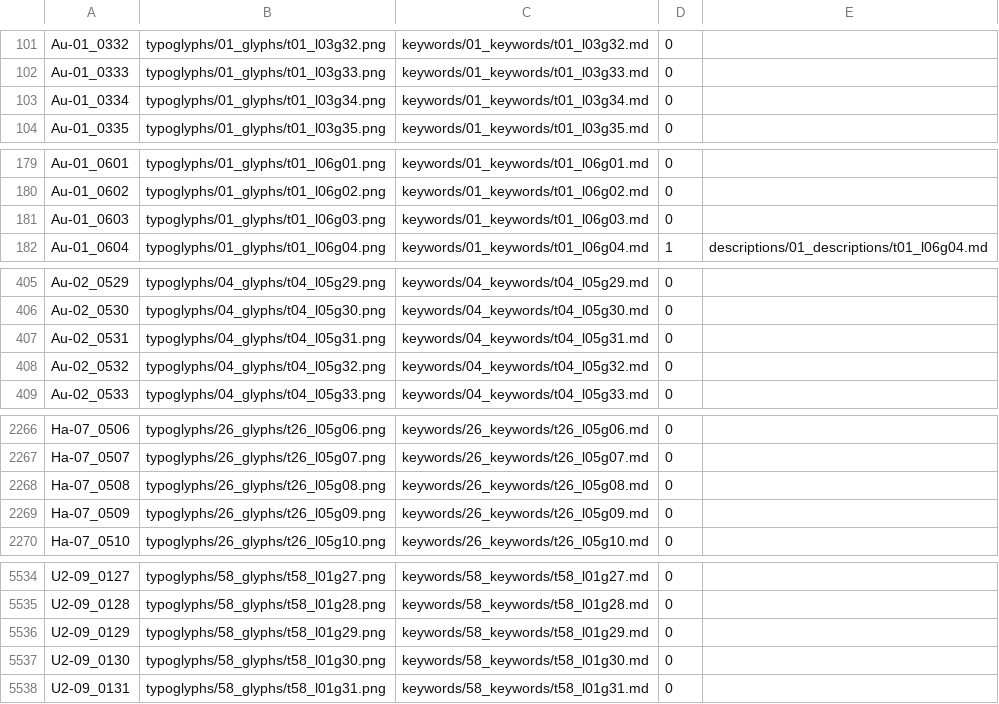
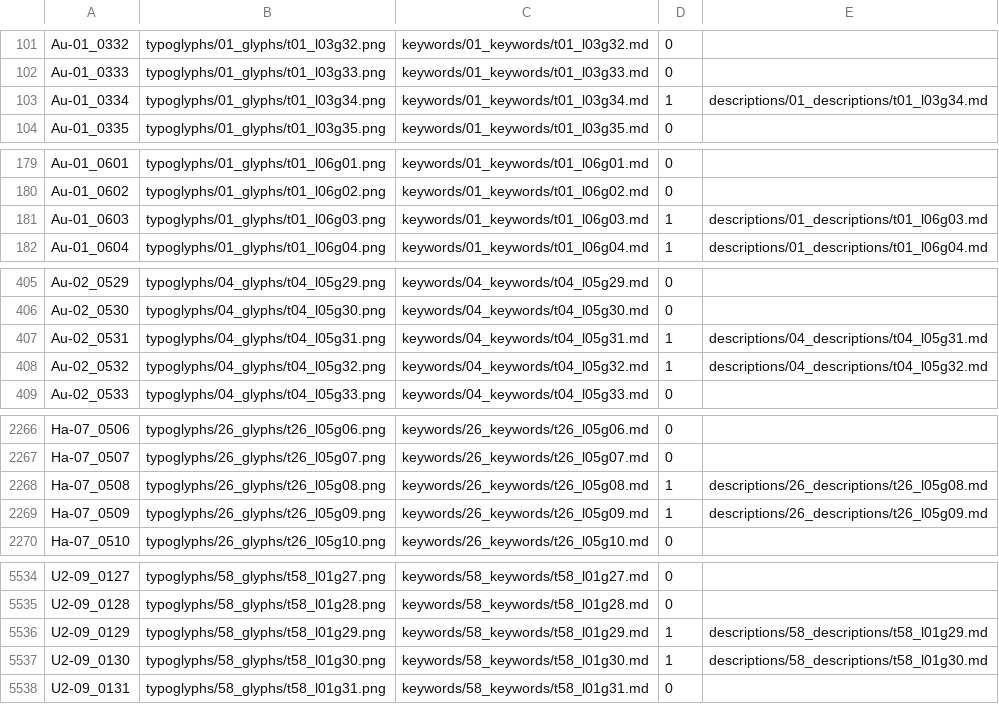
Before and after one commit to jsbien/typoglyphs, a CSV file: typoglyphs.csv, drawn as a sheet; only a part is shown, gaps mark what is left out; the diff covers the shown part only.

Commit message:
indexes updated with the new w descriptions

```diff
--- a/typoglyphs.csv
+++ b/typoglyphs.csv
@@ -102,3 +102,3 @@ Au-01_0332,typoglyphs/01_glyphs/t01_l03g32.png,keywords/01_keywords/t01_l03g32.m
 Au-01_0333,typoglyphs/01_glyphs/t01_l03g33.png,keywords/01_keywords/t01_l03g33.md,0,
-Au-01_0334,typoglyphs/01_glyphs/t01_l03g34.png,keywords/01_keywords/t01_l03g34.md,0,
+Au-01_0334,typoglyphs/01_glyphs/t01_l03g34.png,keywords/01_keywords/t01_l03g34.md,1,descriptions/01_descriptions/t01_l03g34.md
 Au-01_0335,typoglyphs/01_glyphs/t01_l03g35.png,keywords/01_keywords/t01_l03g35.md,0,
@@ -180,3 +180,3 @@ Au-01_0601,typoglyphs/01_glyphs/t01_l06g01.png,keywords/01_keywords/t01_l06g01.m
 Au-01_0602,typoglyphs/01_glyphs/t01_l06g02.png,keywords/01_keywords/t01_l06g02.md,0,
-Au-01_0603,typoglyphs/01_glyphs/t01_l06g03.png,keywords/01_keywords/t01_l06g03.md,0,
+Au-01_0603,typoglyphs/01_glyphs/t01_l06g03.png,keywords/01_keywords/t01_l06g03.md,1,descriptions/01_descriptions/t01_l06g03.md
 Au-01_0604,typoglyphs/01_glyphs/t01_l06g04.png,keywords/01_keywords/t01_l06g04.md,1,descriptions/01_descriptions/t01_l06g04.md
@@ -406,4 +406,4 @@ Au-02_0529,typoglyphs/04_glyphs/t04_l05g29.png,keywords/04_keywords/t04_l05g29.m
 Au-02_0530,typoglyphs/04_glyphs/t04_l05g30.png,keywords/04_keywords/t04_l05g30.md,0,
-Au-02_0531,typoglyphs/04_glyphs/t04_l05g31.png,keywords/04_keywords/t04_l05g31.md,0,
-Au-02_0532,typoglyphs/04_glyphs/t04_l05g32.png,keywords/04_keywords/t04_l05g32.md,0,
+Au-02_0531,typoglyphs/04_glyphs/t04_l05g31.png,keywords/04_keywords/t04_l05g31.md,1,descriptions/04_descriptions/t04_l05g31.md
+Au-02_0532,typoglyphs/04_glyphs/t04_l05g32.png,keywords/04_keywords/t04_l05g32.md,1,descriptions/04_descriptions/t04_l05g32.md
 Au-02_0533,typoglyphs/04_glyphs/t04_l05g33.png,keywords/04_keywords/t04_l05g33.md,0,
@@ -2267,4 +2267,4 @@ Ha-07_0506,typoglyphs/26_glyphs/t26_l05g06.png,keywords/26_keywords/t26_l05g06.m
 Ha-07_0507,typoglyphs/26_glyphs/t26_l05g07.png,keywords/26_keywords/t26_l05g07.md,0,
-Ha-07_0508,typoglyphs/26_glyphs/t26_l05g08.png,keywords/26_keywords/t26_l05g08.md,0,
-Ha-07_0509,typoglyphs/26_glyphs/t26_l05g09.png,keywords/26_keywords/t26_l05g09.md,0,
+Ha-07_0508,typoglyphs/26_glyphs/t26_l05g08.png,keywords/26_keywords/t26_l05g08.md,1,descriptions/26_descriptions/t26_l05g08.md
+Ha-07_0509,typoglyphs/26_glyphs/t26_l05g09.png,keywords/26_keywords/t26_l05g09.md,1,descriptions/26_descriptions/t26_l05g09.md
 Ha-07_0510,typoglyphs/26_glyphs/t26_l05g10.png,keywords/26_keywords/t26_l05g10.md,0,
@@ -5535,4 +5535,4 @@ U2-09_0127,typoglyphs/58_glyphs/t58_l01g27.png,keywords/58_keywords/t58_l01g27.m
 U2-09_0128,typoglyphs/58_glyphs/t58_l01g28.png,keywords/58_keywords/t58_l01g28.md,0,
-U2-09_0129,typoglyphs/58_glyphs/t58_l01g29.png,keywords/58_keywords/t58_l01g29.md,0,
-U2-09_0130,typoglyphs/58_glyphs/t58_l01g30.png,keywords/58_keywords/t58_l01g30.md,0,
+U2-09_0129,typoglyphs/58_glyphs/t58_l01g29.png,keywords/58_keywords/t58_l01g29.md,1,descriptions/58_descriptions/t58_l01g29.md
+U2-09_0130,typoglyphs/58_glyphs/t58_l01g30.png,keywords/58_keywords/t58_l01g30.md,1,descriptions/58_descriptions/t58_l01g30.md
 U2-09_0131,typoglyphs/58_glyphs/t58_l01g31.png,keywords/58_keywords/t58_l01g31.md,0,
```
Also changed, not shown: 24 edited cells elsewhere in this file, 1 other file.
